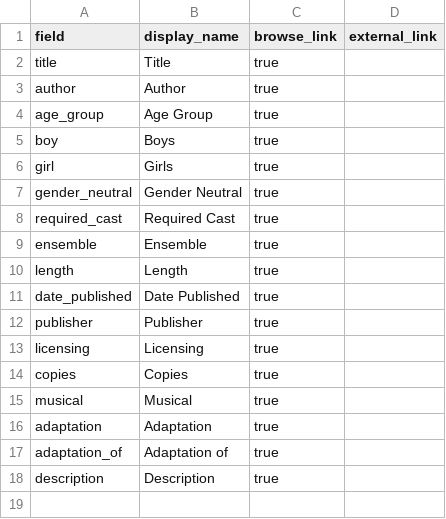
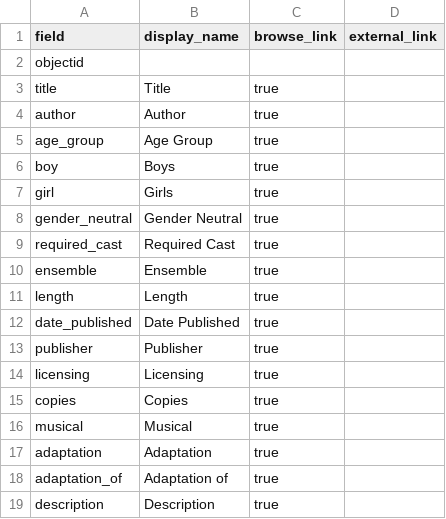
Before and after one commit to chrkav/yppc.script.database, a CSV file: _data/config-metadata.csv, drawn as a sheet.

Commit message:
Browse and metadata

```diff
--- a/_data/config-metadata.csv
+++ b/_data/config-metadata.csv
@@ -1,2 +1,3 @@
 field,display_name,browse_link,external_link
+objectid,,,
 title,Title,true,
```
Also changed, not shown: 1 other file.
